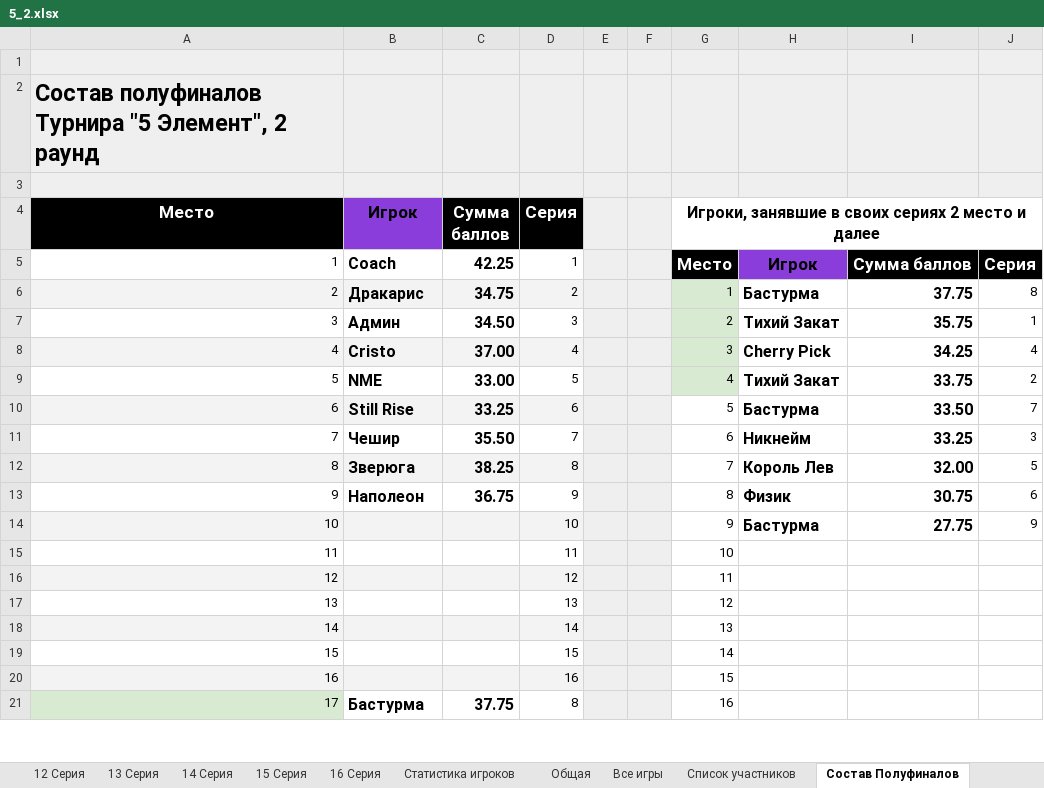
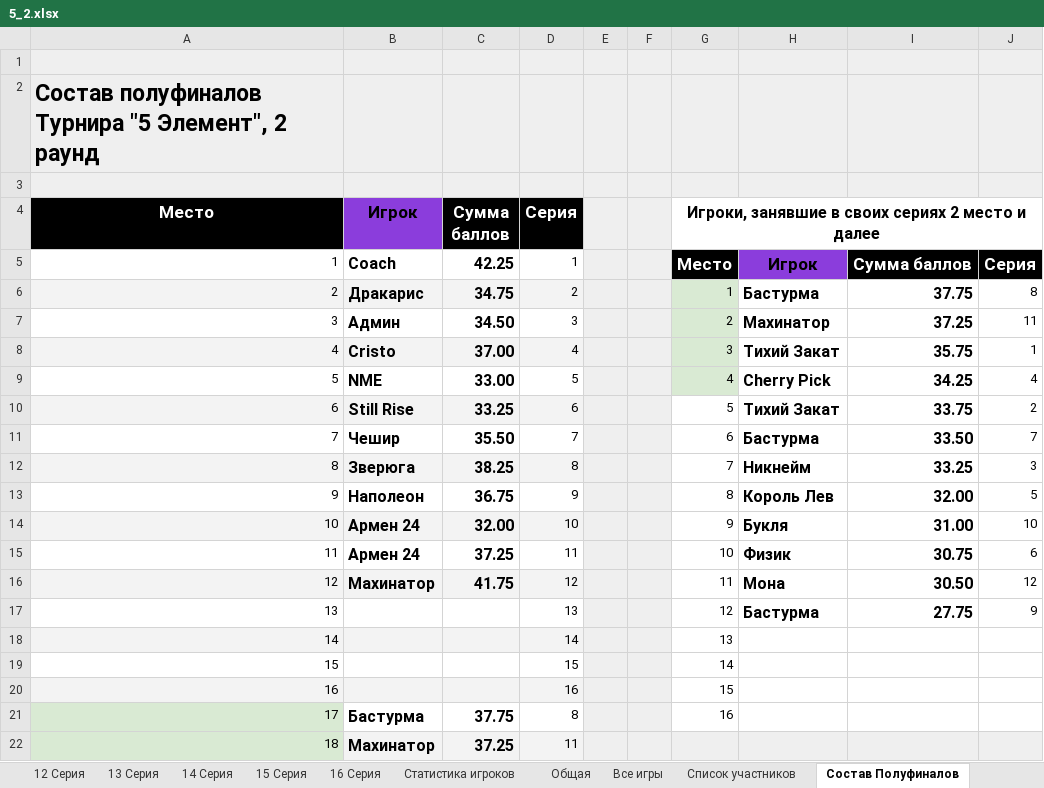
Before and after one commit to AAKlimkov/statistic, an Excel workbook: 5_2.xlsx, sheet Состав Полуфиналов, drawn as a sheet; only a part is shown; values as stored, in another font and other column widths than the file's, no borders; charts and pictures not drawn; removed rows and columns are numbered as before the commit, all else as after; the diff covers the shown part only; the diff names each change by its address in the sheet, - before the commit and + after, or states it on an @@ line.

```diff
--- a/5_2.xlsx (sheet Состав Полуфиналов)
+++ b/5_2.xlsx (sheet Состав Полуфиналов)
-H7: Тихий Закат
+H7: Махинатор
-I7: 35.75
+I7: 37.25
-J7: 1
+J7: 11
-H8: Cherry Pick
+H8: Тихий Закат
-I8: 34.25
+I8: 35.75
-J8: 4
+J8: 1
-H9: Тихий Закат
+H9: Cherry Pick
-I9: 33.75
+I9: 34.25
-J9: 2
+J9: 4
-H10: Бастурма
+H10: Тихий Закат
-I10: 33.50
+I10: 33.75
-J10: 7
+J10: 2
-H11: Никнейм
+H11: Бастурма
-I11: 33.25
+I11: 33.50
-J11: 3
+J11: 7
-H12: Король Лев
+H12: Никнейм
-I12: 32.00
+I12: 33.25
-J12: 5
+J12: 3
-H13: Физик
+H13: Король Лев
-I13: 30.75
+I13: 32.00
-J13: 6
+J13: 5
+row 14: 10 | Армен 24 | 32.00 | 10 |  |  | 9 | Букля | 31.00 | 10
+row 15: 11 | Армен 24 | 37.25 | 11 |  |  | 10 | Физик | 30.75 | 6
+row 16: 12 | Махинатор | 41.75 | 12 |  |  | 11 | Мона | 30.50 | 12
@@ column A (Место) renumbered between rows 17 and 24 @@
-A17:D17 fill: #F3F3F3
+A17:D17 fill: none
-D17 (Серия): 10
+D17 (Серия): 13
-G17: 9
+G17: 12
-row 15: 11 |  |  | 11 |  |  | 10
-row 16: 12 |  |  | 12 |  |  | 11
-row 17: 13 |  |  | 13 |  |  | 12
+row 22: 18 | Махинатор | 37.25 | 11
```
Also changed, not shown: 1 removed row and cell formats elsewhere in this sheet, sheet Все игры, sheet Статистика игроков, sheet 10 Серия, sheet 11 Серия, sheet 12 Серия, sheet Список участников, 1 more sheet, formulas that keep their value, hidden cells.
